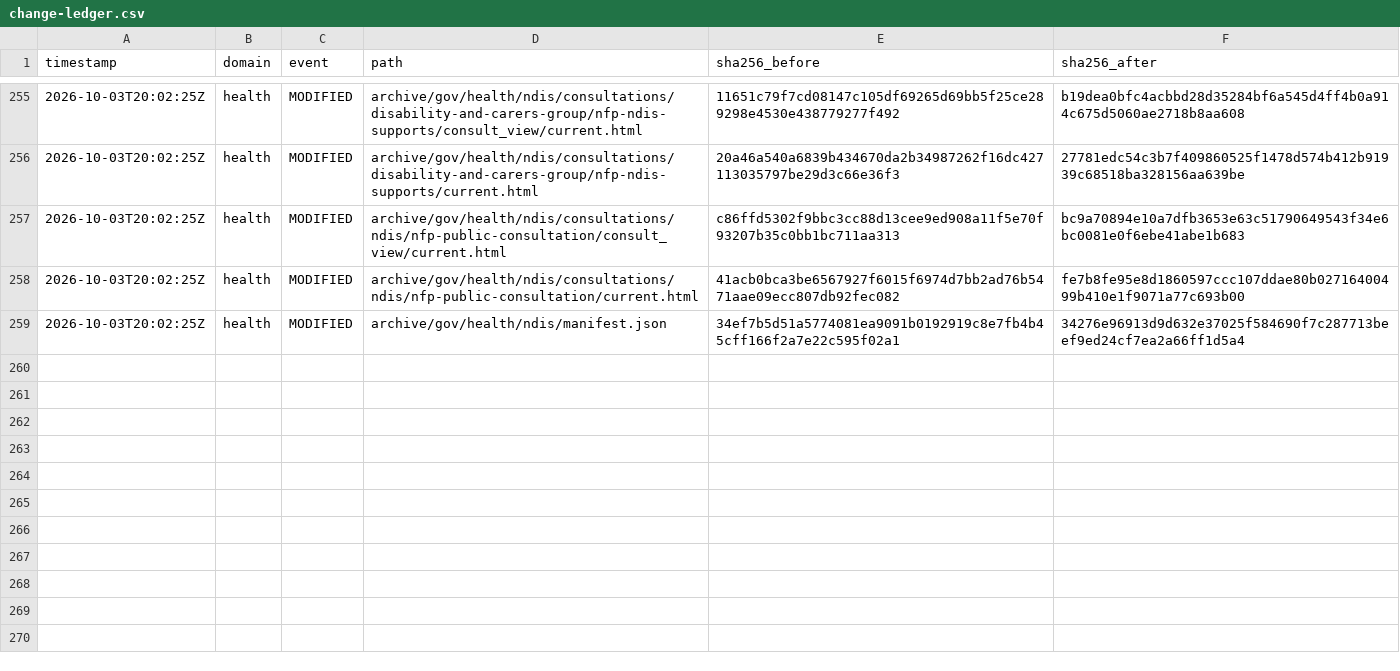
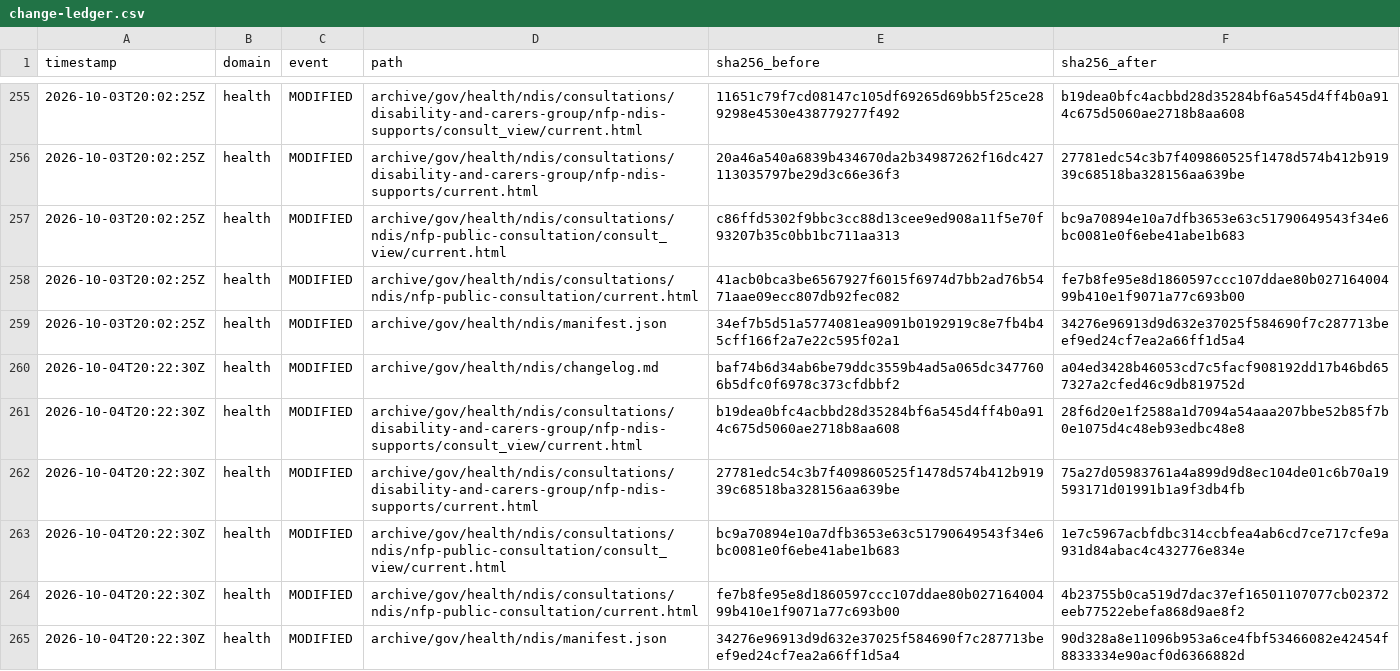
Before and after one commit to myNDISwiki/MyNDIS, a CSV file: archive/reports/health/change-ledger.csv, drawn as a sheet; only a part is shown, gaps mark what is left out.

Commit message:
Archive Health NDIS updates 2026-10-04T20:22:31Z

```diff
--- a/archive/reports/health/change-ledger.csv
+++ b/archive/reports/health/change-ledger.csv
@@ -259 +259,7 @@ timestamp,domain,event,path,sha256_before,sha256_after
 2026-10-03T20:02:25Z,health,MODIFIED,archive/gov/health/ndis/manifest.json,34ef7b5d51a5774081ea9091b0192919c8e7fb4b45cff166f2a7e22c595f02a1,34276e96913d9d632e37025f584690f7c287713beef9ed24cf7ea2a66ff1d5a4
+2026-10-04T20:22:30Z,health,MODIFIED,archive/gov/health/ndis/changelog.md,baf74b6d34ab6be79ddc3559b4ad5a065dc3477606b5dfc0f6978c373cfdbbf2,a04ed3428b46053cd7c5facf908192dd17b46bd657327a2cfed46c9db819752d
+2026-10-04T20:22:30Z,health,MODIFIED,archive/gov/health/ndis/consultations/disability-and-carers-group/nfp-ndis-supports/consult_view/current.html,b19dea0bfc4acbbd28d35284bf6a545d4ff4b0a914c675d5060ae2718b8aa608,28f6d20e1f2588a1d7094a54aaa207bbe52b85f7b0e1075d4c48eb93edbc48e8
+2026-10-04T20:22:30Z,health,MODIFIED,archive/gov/health/ndis/consultations/disability-and-carers-group/nfp-ndis-supports/current.html,27781edc54c3b7f409860525f1478d574b412b91939c68518ba328156aa639be,75a27d05983761a4a899d9d8ec104de01c6b70a19593171d01991b1a9f3db4fb
+2026-10-04T20:22:30Z,health,MODIFIED,archive/gov/health/ndis/consultations/ndis/nfp-public-consultation/consult_view/current.html,bc9a70894e10a7dfb3653e63c51790649543f34e6bc0081e0f6ebe41abe1b683,1e7c5967acbfdbc314ccbfea4ab6cd7ce717cfe9a931d84abac4c432776e834e
+2026-10-04T20:22:30Z,health,MODIFIED,archive/gov/health/ndis/consultations/ndis/nfp-public-consultation/current.html,fe7b8fe95e8d1860597ccc107ddae80b02716400499b410e1f9071a77c693b00,4b23755b0ca519d7dac37ef16501107077cb02372eeb77522ebefa868d9ae8f2
+2026-10-04T20:22:30Z,health,MODIFIED,archive/gov/health/ndis/manifest.json,34276e96913d9d632e37025f584690f7c287713beef9ed24cf7ea2a66ff1d5a4,90d328a8e11096b953a6ce4fbf53466082e42454f8833334e90acf0d6366882d
```
Also changed, not shown: 20 other files.
